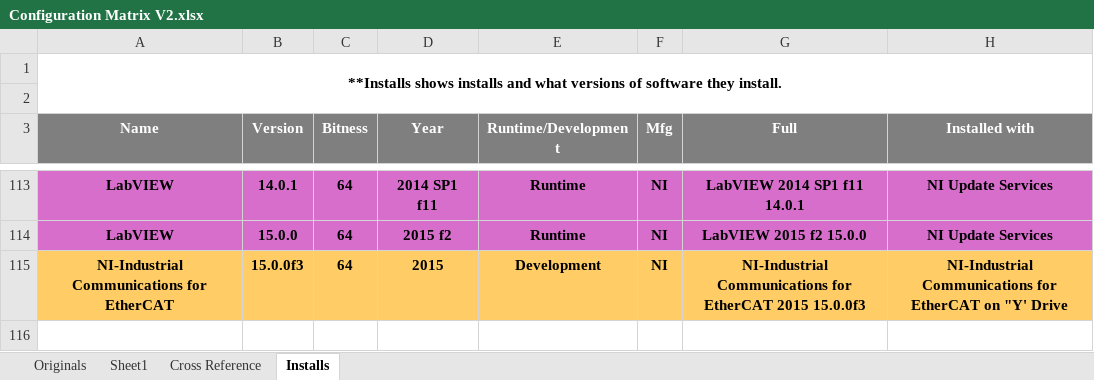
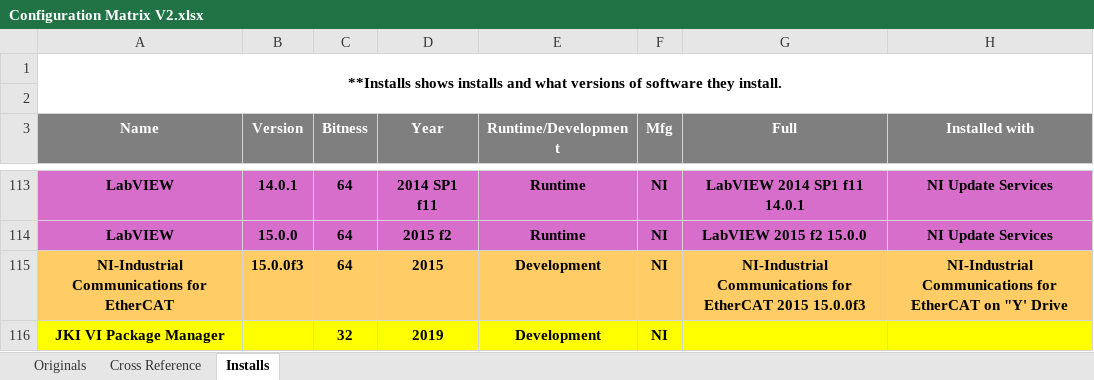
Before and after one commit to jbeachsc/Projects, an Excel workbook: LabVIEW Install Documentation/Supporting Documents/Configurations/Configuration Matrix V2.xlsx, sheet Installs, drawn as a sheet; only a part is shown, gaps mark what is left out; values as stored, in another font and other column widths than the file's, no borders; the diff names each change by its address in the sheet, - before the commit and + after, or states it on an @@ line.

```diff
--- a/LabVIEW Install Documentation/Supporting Documents/Configurations/Configuration Matrix V2.xlsx (sheet Installs)
+++ b/LabVIEW Install Documentation/Supporting Documents/Configurations/Configuration Matrix V2.xlsx (sheet Installs)
-sheet tab: Sheet1
+row 116: JKI VI Package Manager |  | 32 | 2019 | Development | NI
```
Also changed, not shown: sheet Originals, sheet Cross Reference, hidden cells, 28 other files.
